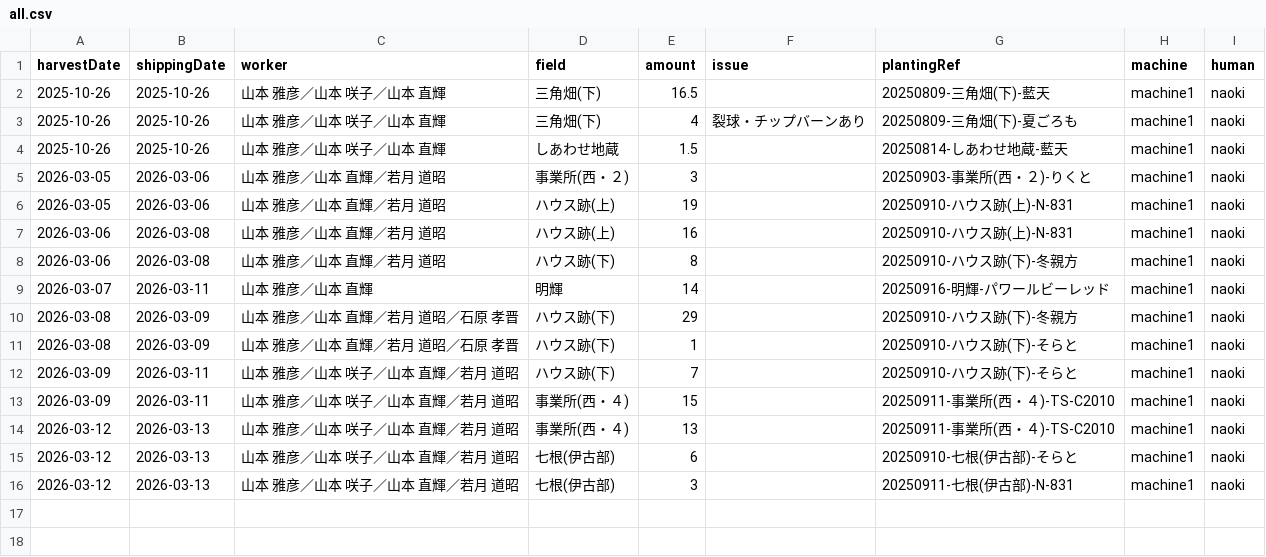
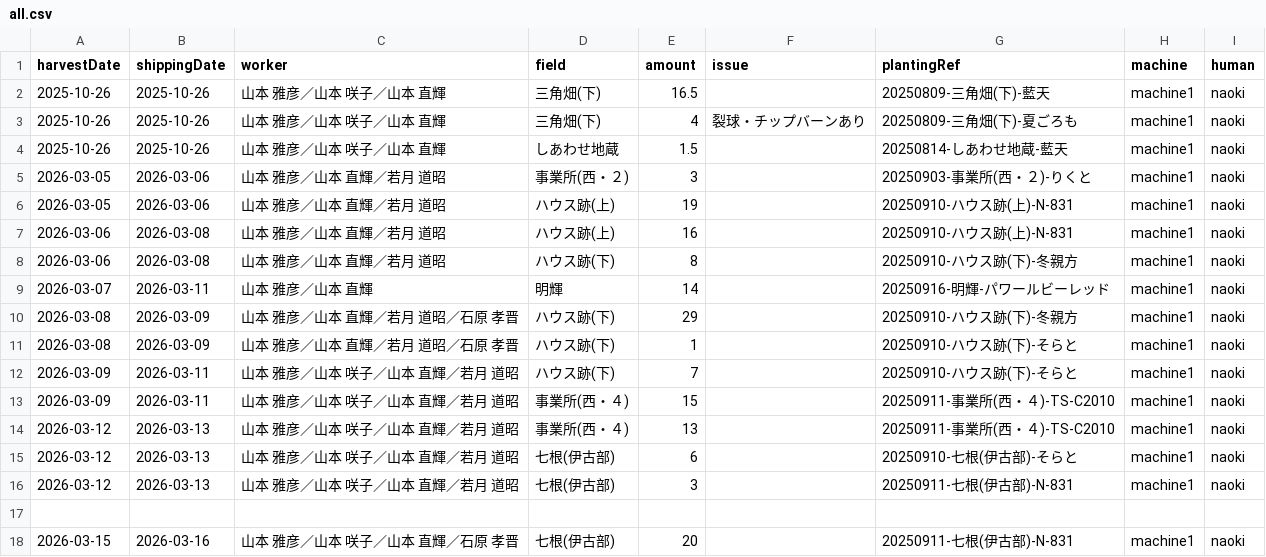
Before and after one commit to yamamoto-to-farm/yamamoto-farm-log, a CSV file: logs/harvest/all.csv, drawn as a sheet.

```diff
--- a/logs/harvest/all.csv
+++ b/logs/harvest/all.csv
@@ -16 +16,3 @@ harvestDate,shippingDate,worker,field,amount,issue,plantingRef,machine,human
 2026-03-12,2026-03-13,山本 雅彦／山本 咲子／山本 直輝／若月 道昭,七根(伊古部),3,,20250911-七根(伊古部)-N-831,machine1,naoki
+
+2026-03-15,2026-03-16,山本 雅彦／山本 咲子／山本 直輝／石原 孝晋,七根(伊古部),20,,20250911-七根(伊古部)-N-831,machine1,naoki
```
Also changed, not shown: 2 other files.
